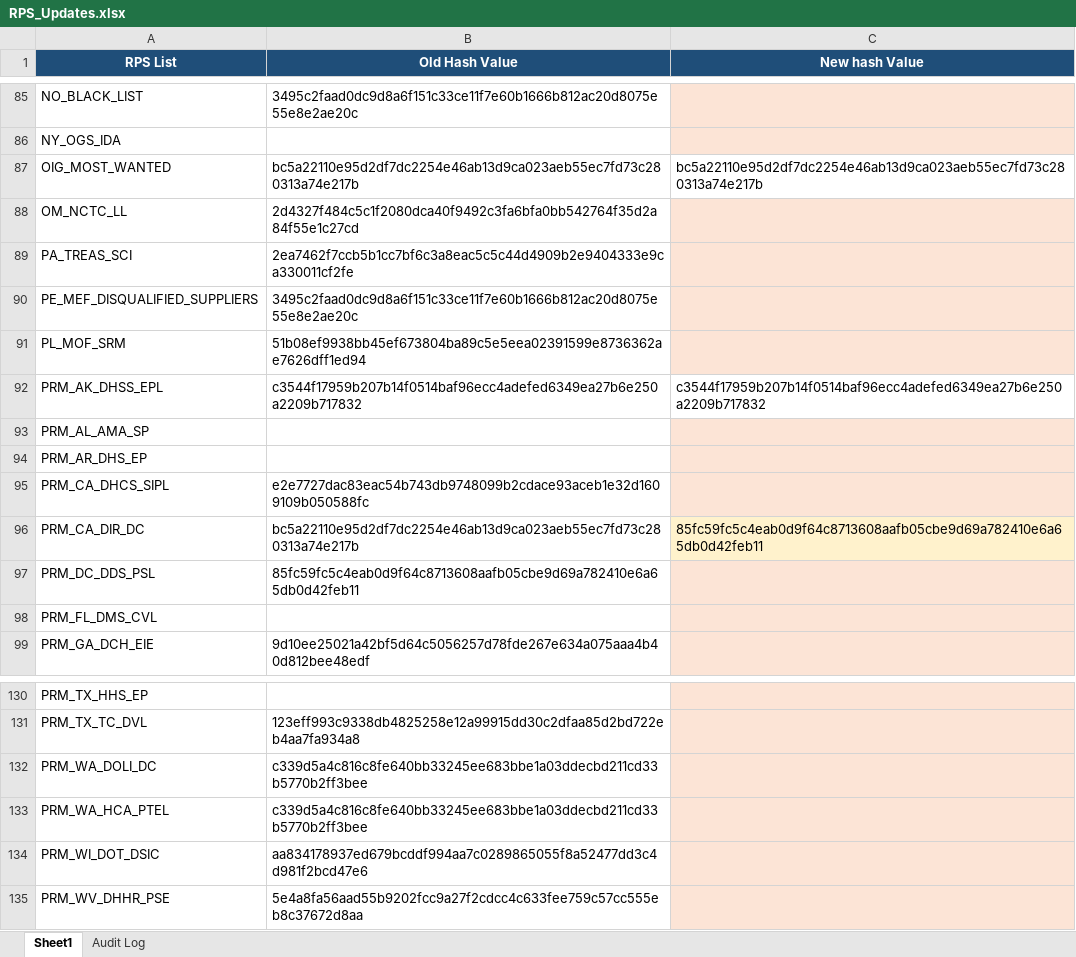
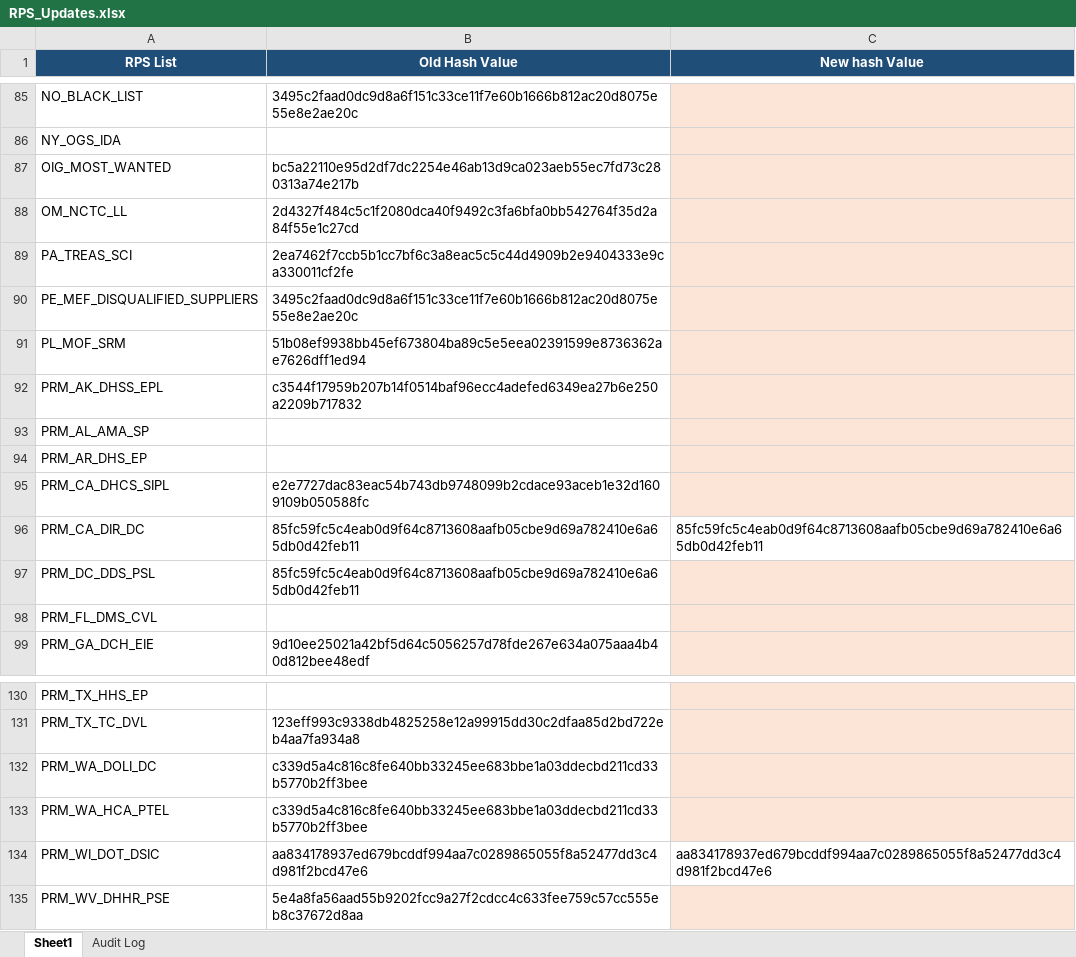
Before and after one commit to rahulraveendrannair-bot/Update-Checking-Automation, an Excel workbook: RPS_Updates.xlsx, sheet Sheet1, drawn as a sheet; only a part is shown, gaps mark what is left out; values as stored, in another font and other column widths than the file's, no borders; the diff names each change by its address in the sheet, - before the commit and + after, or states it on an @@ line.

```diff
--- a/RPS_Updates.xlsx (sheet Sheet1)
+++ b/RPS_Updates.xlsx (sheet Sheet1)
-C87 (New hash Value): bc5a22110e95d2df7dc2254e46ab13d9ca023aeb55ec7fd73c280313a74e217b
+C87 (New hash Value): (empty)
-C87 fill: none
+C87 fill: #FCE4D6
-C92 (New hash Value): c3544f17959b207b14f0514baf96ecc4adefed6349ea27b6e250a2209b717832
+C92 (New hash Value): (empty)
-C92 fill: none
+C92 fill: #FCE4D6
-B96 (Old Hash Value): bc5a22110e95d2df7dc2254e46ab13d9ca023aeb55ec7fd73c280313a74e217b
+B96 (Old Hash Value): 85fc59fc5c4eab0d9f64c8713608aafb05cbe9d69a782410e6a65db0d42feb11
-C96 fill: #FFF2CC
+C96 fill: none
-C134 (New hash Value): (empty)
+C134 (New hash Value): aa834178937ed679bcddf994aa7c0289865055f8a52477dd3c4d981f2bcd47e6
-C134 fill: #FCE4D6
+C134 fill: none
```
Also changed, not shown: sheet Audit Log, 1 other file.
